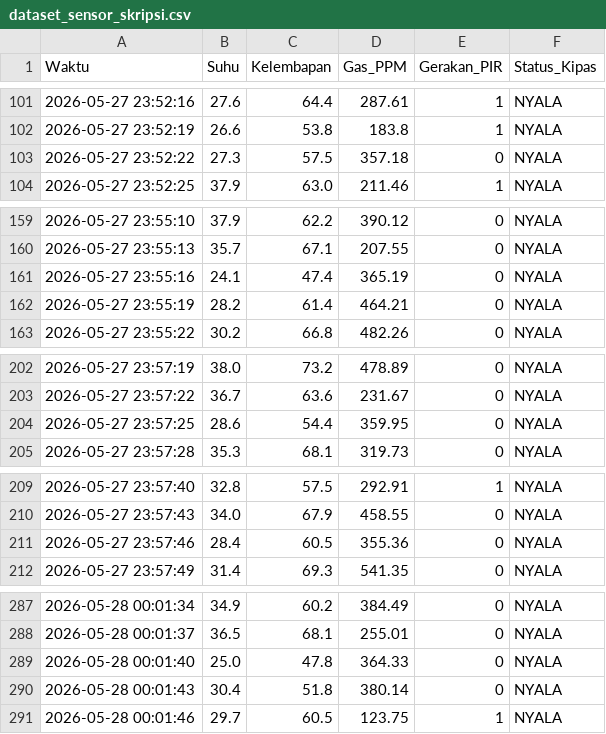
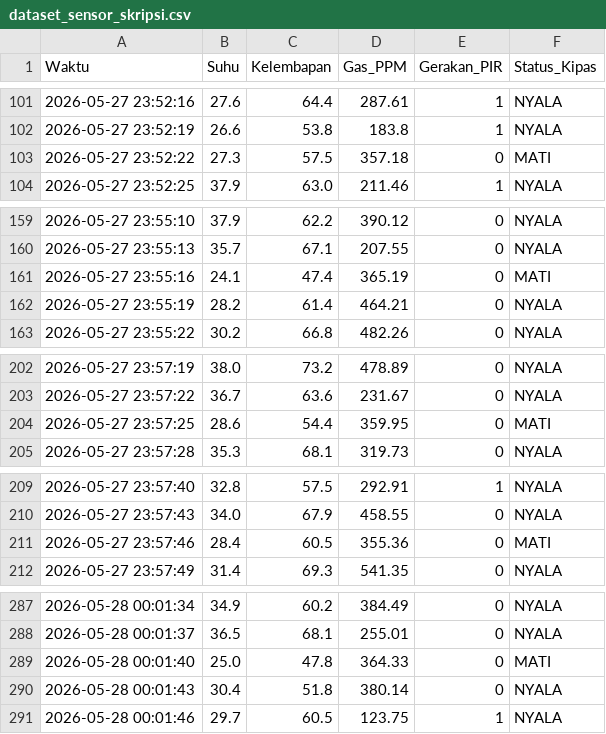
Before and after one commit to zuzuu04/Monitoring-ruangan, a CSV file: data/dataset_sensor_skripsi.csv, drawn as a sheet; only a part is shown, gaps mark what is left out; the diff covers the shown part only.

```diff
--- a/data/dataset_sensor_skripsi.csv
+++ b/data/dataset_sensor_skripsi.csv
@@ -102,3 +102,3 @@ Waktu,Suhu,Kelembapan,Gas_PPM,Gerakan_PIR,Status_Kipas
 2026-05-27 23:52:19,26.6,53.8,183.8,1,NYALA
-2026-05-27 23:52:22,27.3,57.5,357.18,0,NYALA
+2026-05-27 23:52:22,27.3,57.5,357.18,0,MATI
 2026-05-27 23:52:25,37.9,63.0,211.46,1,NYALA
@@ -160,3 +160,3 @@ Waktu,Suhu,Kelembapan,Gas_PPM,Gerakan_PIR,Status_Kipas
 2026-05-27 23:55:13,35.7,67.1,207.55,0,NYALA
-2026-05-27 23:55:16,24.1,47.4,365.19,0,NYALA
+2026-05-27 23:55:16,24.1,47.4,365.19,0,MATI
 2026-05-27 23:55:19,28.2,61.4,464.21,0,NYALA
@@ -203,3 +203,3 @@ Waktu,Suhu,Kelembapan,Gas_PPM,Gerakan_PIR,Status_Kipas
 2026-05-27 23:57:22,36.7,63.6,231.67,0,NYALA
-2026-05-27 23:57:25,28.6,54.4,359.95,0,NYALA
+2026-05-27 23:57:25,28.6,54.4,359.95,0,MATI
 2026-05-27 23:57:28,35.3,68.1,319.73,0,NYALA
@@ -210,3 +210,3 @@ Waktu,Suhu,Kelembapan,Gas_PPM,Gerakan_PIR,Status_Kipas
 2026-05-27 23:57:43,34.0,67.9,458.55,0,NYALA
-2026-05-27 23:57:46,28.4,60.5,355.36,0,NYALA
+2026-05-27 23:57:46,28.4,60.5,355.36,0,MATI
 2026-05-27 23:57:49,31.4,69.3,541.35,0,NYALA
@@ -288,3 +288,3 @@ Waktu,Suhu,Kelembapan,Gas_PPM,Gerakan_PIR,Status_Kipas
 2026-05-28 00:01:37,36.5,68.1,255.01,0,NYALA
-2026-05-28 00:01:40,25.0,47.8,364.33,0,NYALA
+2026-05-28 00:01:40,25.0,47.8,364.33,0,MATI
 2026-05-28 00:01:43,30.4,51.8,380.14,0,NYALA
```
Also changed, not shown: 11 edited cells elsewhere in this file.
